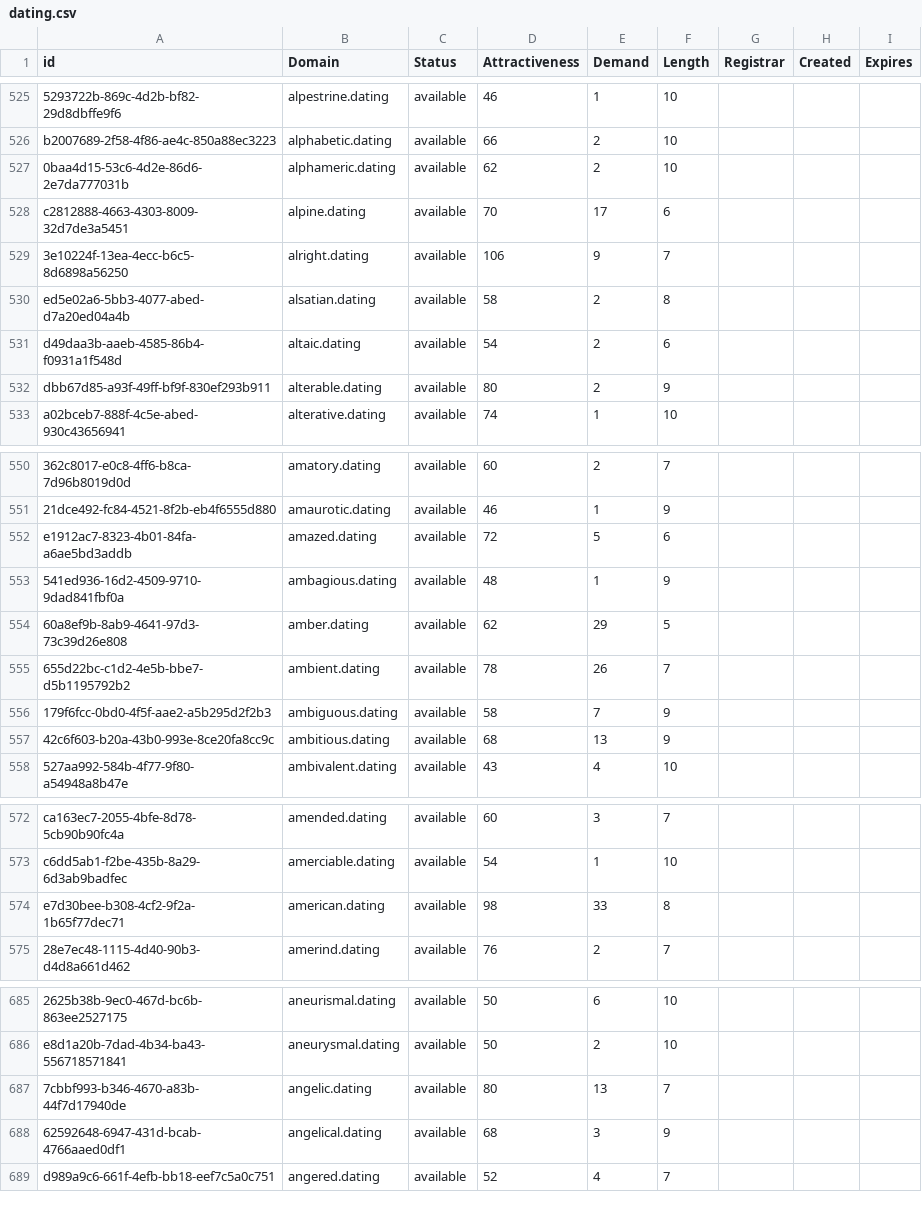
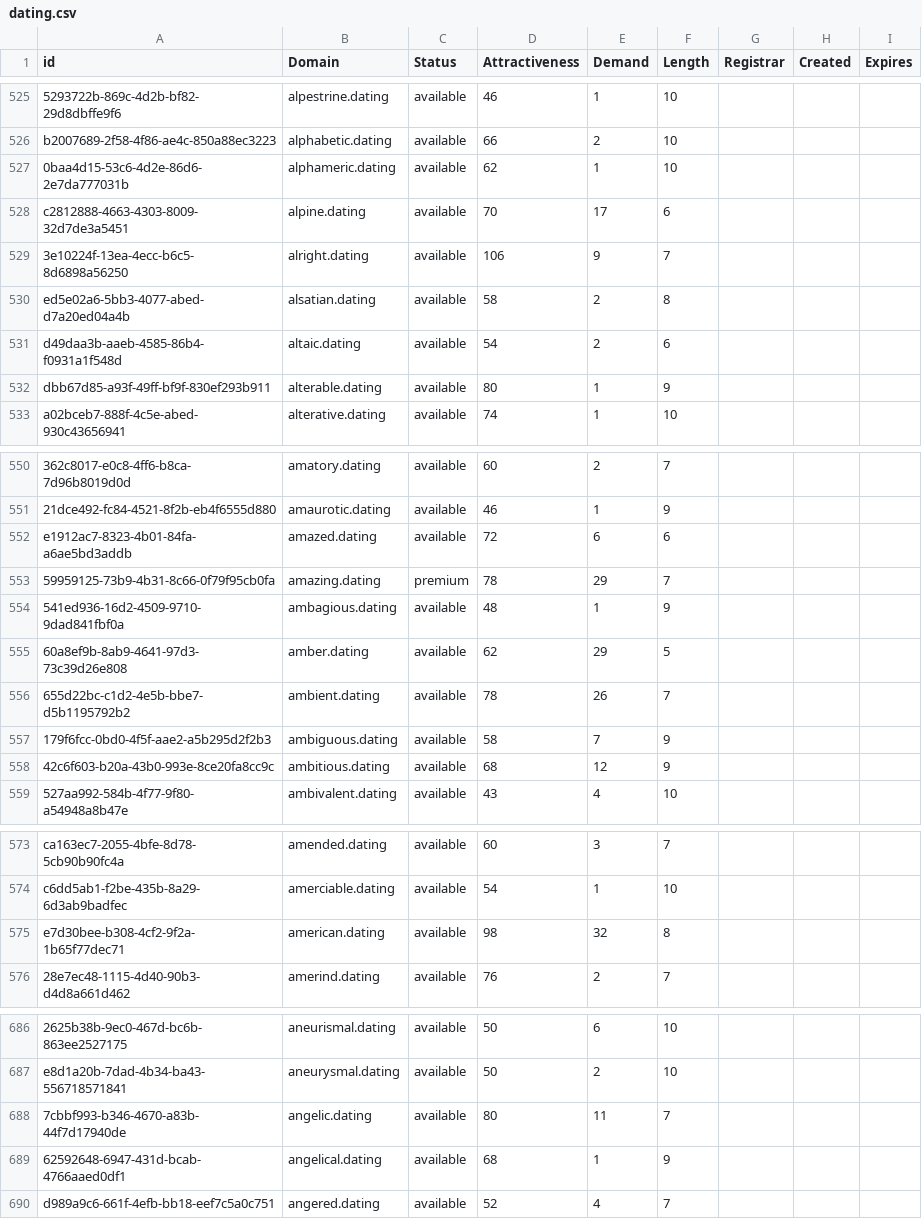
Before and after one commit to UniqueDomains/dating-oneword-domains, a CSV file: dating.csv, drawn as a sheet; only a part is shown, gaps mark what is left out; addresses are those after the commit; the diff covers the shown part only; the diff names each change by its address in the sheet, - before the commit and + after, or states it on an @@ line.

Commit message:
Domains update

```diff
--- a/dating.csv
+++ b/dating.csv
-E527 (Demand): 2
+E527 (Demand): 1
-E532 (Demand): 2
+E532 (Demand): 1
-E552 (Demand): 5
+E552 (Demand): 6
+row 553: 59959125-73b9-4b31-8c66-0f79f95cb0fa | amazing.dating | premium | 78 | 29 | 7
-E558 (Demand): 13
+E558 (Demand): 12
-E575 (Demand): 33
+E575 (Demand): 32
-E688 (Demand): 13
+E688 (Demand): 11
-E689 (Demand): 3
+E689 (Demand): 1
```
Also changed, not shown: 15 edited cells elsewhere in this file, 2 other files.
